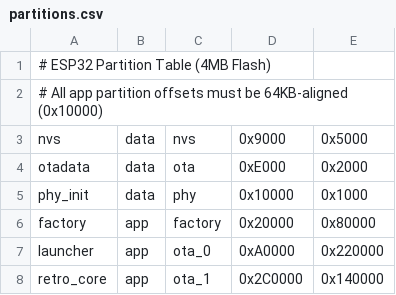
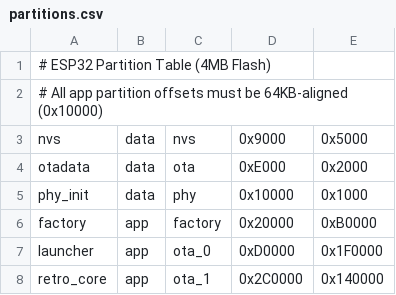
Before and after one commit to rainrainrainbow/xiaomiao-desktop, a CSV file: partitions.csv, drawn as a sheet.

Commit message:
fix: expand factory partition to 704KB (bin is 652KB) and update launcher offset

```diff
--- a/partitions.csv
+++ b/partitions.csv
@@ -5,4 +5,4 @@ otadata,    data, ota,      0xE000,  0x2000,
 phy_init,   data, phy,      0x10000, 0x1000,
-factory,    app,  factory,  0x20000, 0x80000,
-launcher,   app,  ota_0,   0xA0000, 0x220000,
+factory,    app,  factory,  0x20000, 0xB0000,
+launcher,   app,  ota_0,   0xD0000, 0x1F0000,
 retro_core, app,  ota_1,   0x2C0000,0x140000,
```
